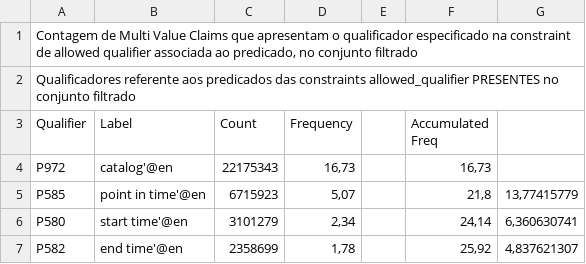
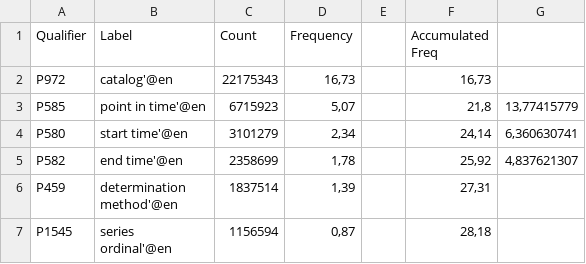
Before and after one commit to versant2612/WD-Profiling, a CSV file: data/claims-controversial - Multiple Values allowed qualifier presence.csv, drawn as a sheet; only a part is shown; the shorter side is filled out with more unchanged rows; the diff names each change by its address in the sheet, - before the commit and + after, or states it on an @@ line.

Commit message:
Update claims-controversial - Multiple Values allowed qualifier presence.csv

```diff
--- a/data/claims-controversial - Multiple Values allowed qualifier presence.csv
+++ b/data/claims-controversial - Multiple Values allowed qualifier presence.csv
-row 1: Contagem de Multi Value Claims que apresentam o qualificador especificado na constraint de allowed qualifier associada ao predicado, no conjunto filtrado
-row 2: Qualificadores referente aos predicados das constraints allowed_qualifier PRESENTES no conjunto filtrado
```
